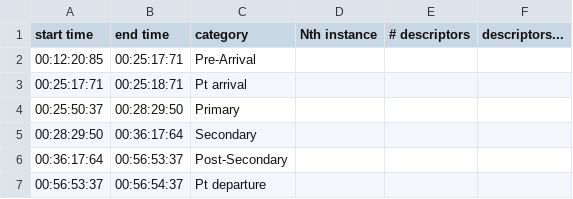
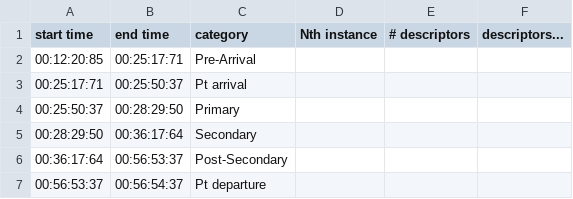
Before and after one commit to WilliamOnVoyage/AIM2_DataPrePro, a CSV file: Data/original_data/140833_Phase.csv, drawn as a sheet.

```diff
--- a/Data/original_data/140833_Phase.csv
+++ b/Data/original_data/140833_Phase.csv
@@ -2,3 +2,3 @@ start time, end time, category,Nth instance, # descriptors, descriptors...
 00:12:20:85, 00:25:17:71, Pre-Arrival,, ,
-00:25:17:71, 00:25:18:71, Pt arrival,, ,
+00:25:17:71,00:25:50:37, Pt arrival,, ,
 00:25:50:37, 00:28:29:50, Primary,, ,
```
Also changed, not shown: Data/original_data/140834_Phase.csv, 7 other files.
